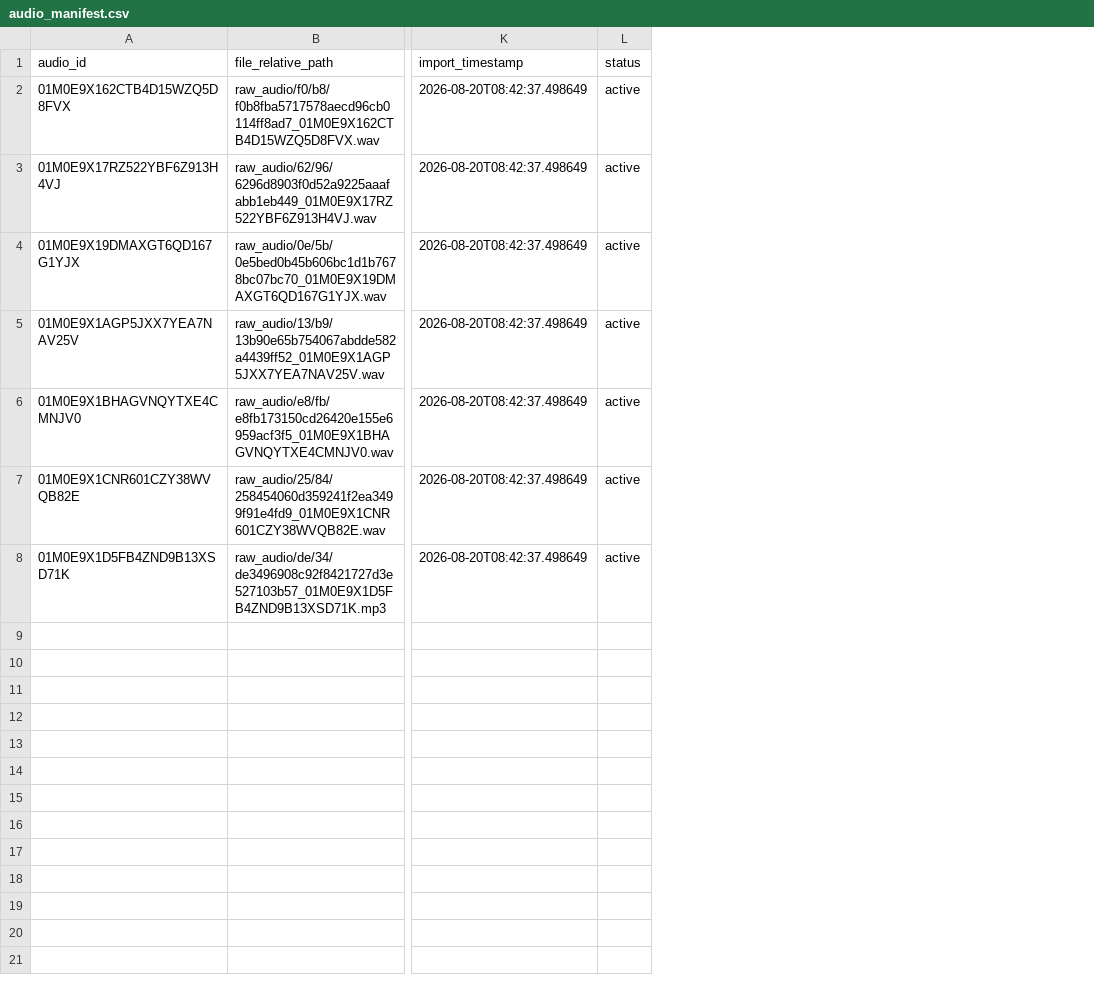
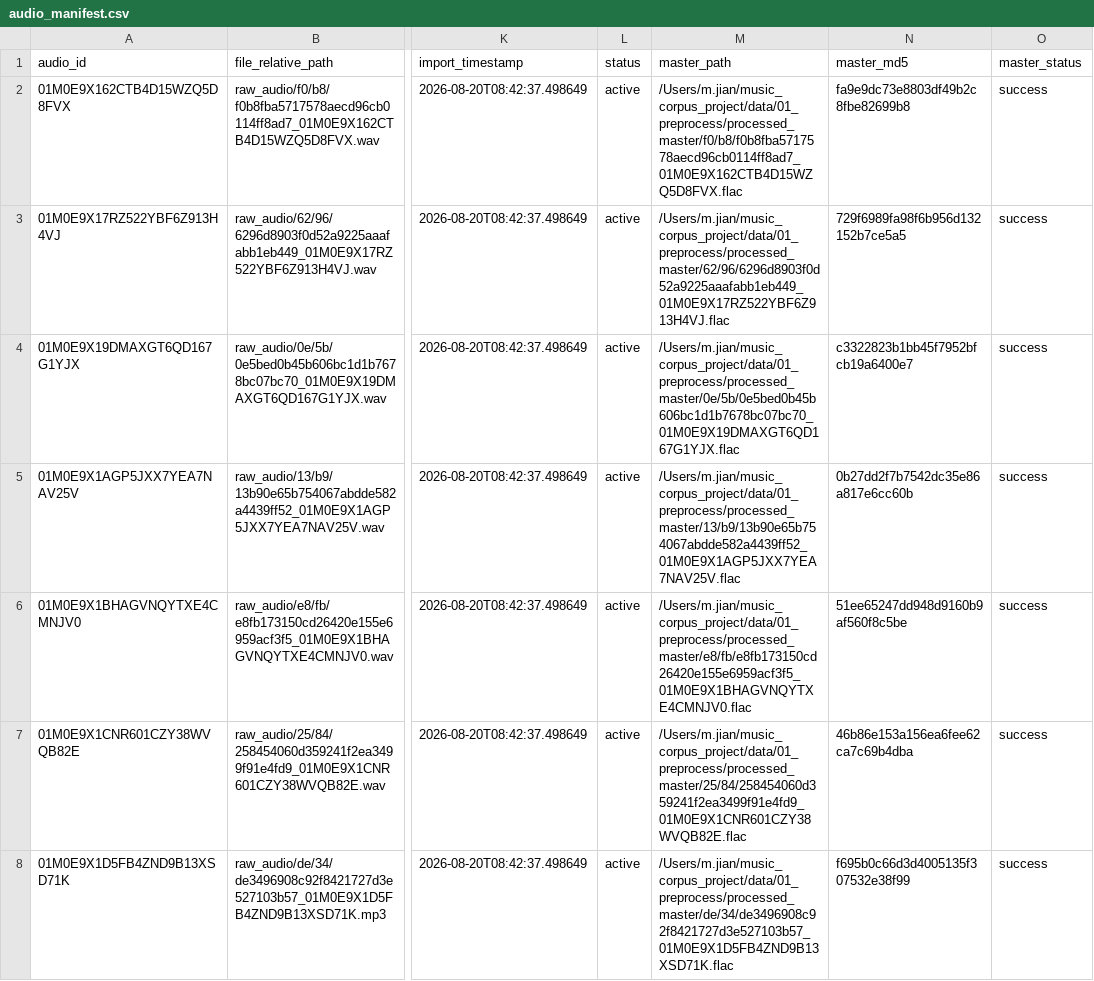
Before and after one commit to g9d4fbt4s5-creator/music-ai-dataset, a CSV file: data/00_raw_collect/audio_manifest.csv, drawn as a sheet; only a part is shown, gaps mark what is left out; the diff names each change by its address in the sheet, - before the commit and + after, or states it on an @@ line.

Commit message:
feat: 母版生成脚本+降噪批量处理+YAMNet并行+速度对比
新增文件:
- scripts/01_preprocess/generate_master.py: 母版生成脚本
  * 从原始采集文件(mp3/wav/m4a)转码为统一FLAC母版(48kHz/24bit/立体声)
  * ffmpeg转码，checksum校验，散列目录结构保持一致
  * 更新audio_manifest.csv添加master_path/master_md5字段
  * 支持--dry-run预览/--force强制重生成/--audio-id指定音频
  * 测试: 7个音频全部转码成功(6个wav+1个mp3)，0失败

- scripts/01_preprocess/batch_denoise.py: 降噪候选批量处理脚本
  * 读取quality_check_report_noise_candidates.csv候选列表
  * 人工审核后批量跑noisereduce降噪
  * 支持--strength降噪强度/--stationary稳态噪声/--sample-rate目标采样率
  * 支持--audio-id指定/--dry-run预览
  * 输出降噪后音频到data/01_preprocess/denoised_audio/，保持散列结构
  * 生成降噪报告CSV

修改文件:
- scripts/00.5_cleaning/yamnet_infer.py: 添加并行处理支持
  * 方案A(默认): 串行处理，20首以内直接跑
  * 方案B: multiprocessing并行，>100首时使用--parallel N
  * 每个worker进程单独加载YAMNet模型(避免跨进程共享TF模型问题)
  * 音频均分给N个worker，结果合并保存
  * 测试: 串行模式2个音频成功

- data/01_preprocess/processed_master/.gitkeep: 新增母版目录

架构确认(母版+派生):
- 00_raw_collect/raw_audio/: 原始采集物(mp3等)，只读永不修改
- 01_preprocess/processed_master/: 统一母版FLAC 48k/24bit/stereo
- 01_preprocess/segments/: 从母版切的片段(缓存)
- 01_preprocess/demucs_stems/: 从母版分离(缓存)
- 重采样实时做不永久存，Demucs/segments必须缓存

速度对比(降噪候选标记):
- Mac本地: 7个音频9.12秒，平均1.30秒/首，1000首21.7分钟
- GPU(AutoDL): 7个音频38.50秒，平均5.50秒/首，1000首91.7分钟
- 结论: quality_check是CPU密集型任务，Mac本地更快；GPU只用于模型推理(CLAP/MERT/Demucs/FunASR)

```diff
--- a/data/00_raw_collect/audio_manifest.csv
+++ b/data/00_raw_collect/audio_manifest.csv
+column M (master_path), rows 2-8: /Users/m.jian/music_corpus_project/data/01_preprocess/processed_master/f0/b8/f0b8fba5717578aecd96cb0114ff8ad7_01M0E9X162CTB4D15WZQ5D8FVX.flac | /Users/m.jian/music_corpus_project/data/01_preprocess/processed_master/62/96/6296d8903f0d52a9225aaafabb1eb449_01M0E9X17RZ522YBF6Z913H4VJ.flac | /Users/m.jian/music_corpus_project/data/01_preprocess/processed_master/0e/5b/0e5bed0b45b606bc1d1b7678bc07bc70_01M0E9X19DMAXGT6QD167G1YJX.flac | /Users/m.jian/music_corpus_project/data/01_preprocess/processed_master/13/b9/13b90e65b754067abdde582a4439ff52_01M0E9X1AGP5JXX7YEA7NAV25V.flac | /Users/m.jian/music_corpus_project/data/01_preprocess/processed_master/e8/fb/e8fb173150cd26420e155e6959acf3f5_01M0E9X1BHAGVNQYTXE4CMNJV0.flac | /Users/m.jian/music_corpus_project/data/01_preprocess/processed_master/25/84/258454060d359241f2ea3499f91e4fd9_01M0E9X1CNR601CZY38WVQB82E.flac | /Users/m.jian/music_corpus_project/data/01_preprocess/processed_master/de/34/de3496908c92f8421727d3e527103b57_01M0E9X1D5FB4ZND9B13XSD71K.flac
+column N (master_md5), rows 2-8: fa9e9dc73e8803df49b2c8fbe82699b8 | 729f6989fa98f6b956d132152b7ce5a5 | c3322823b1bb45f7952bfcb19a6400e7 | 0b27dd2f7b7542dc35e86a817e6cc60b | 51ee65247dd948d9160b9af560f8c5be | 46b86e153a156ea6fee62ca7c69b4dba | f695b0c66d3d4005135f307532e38f99
+column O (master_status), rows 2-8: all success
```
Also changed, not shown: 4 other files.
